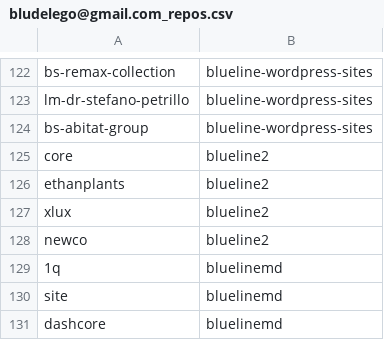
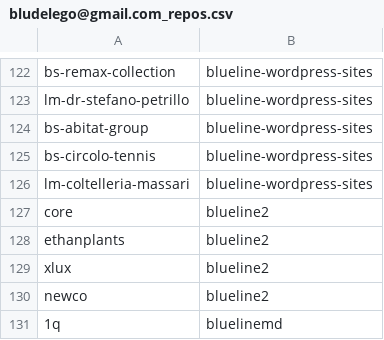
Before and after one commit to seriiserii825/py-bitbucket, a CSV file: bludelego@gmail.com_repos.csv, drawn as a sheet; only a part is shown, gaps mark what is left out; the shorter side is filled out with more unchanged rows; the diff names each change by its address in the sheet, - before the commit and + after, or states it on an @@ line.

```diff
--- a/bludelego@gmail.com_repos.csv
+++ b/bludelego@gmail.com_repos.csv
+row 125: bs-circolo-tennis | blueline-wordpress-sites
+row 126: lm-coltelleria-massari | blueline-wordpress-sites
```
Also changed, not shown: github_repos.csv, 2 other files.
